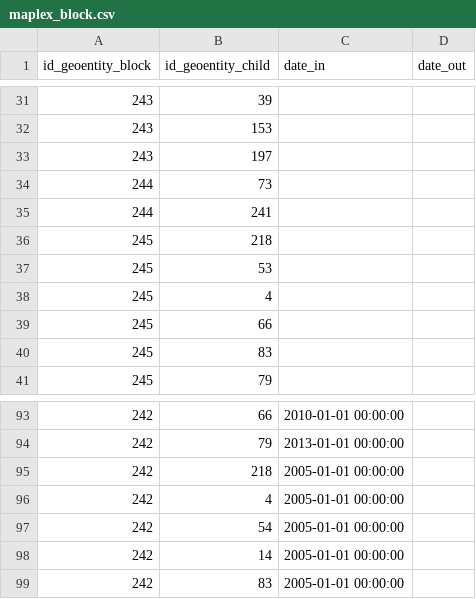
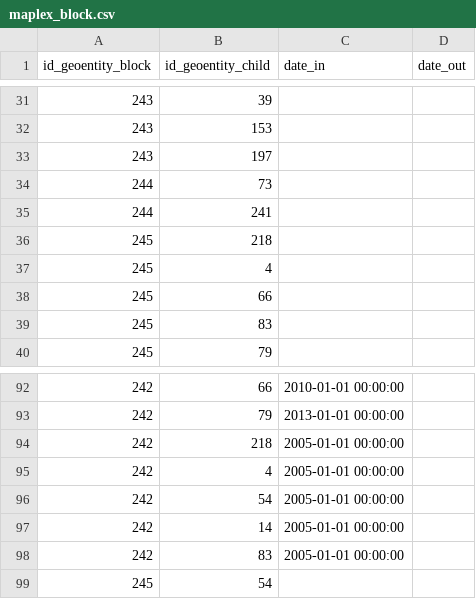
Before and after one commit to GeographicaGS/Elcano-iepg, a CSV file: database/maplex_block.csv, drawn as a sheet; only a part is shown, gaps mark what is left out; removed rows and columns are numbered as before the commit, all else as after; the diff names each change by its address in the sheet, - before the commit and + after, or states it on an @@ line.

```diff
--- a/database/maplex_block.csv
+++ b/database/maplex_block.csv
-row 37: 245 | 53
+row 99: 245 | 54
```
Also changed, not shown: database/redux_iepg_comment.csv, 6 other files.
